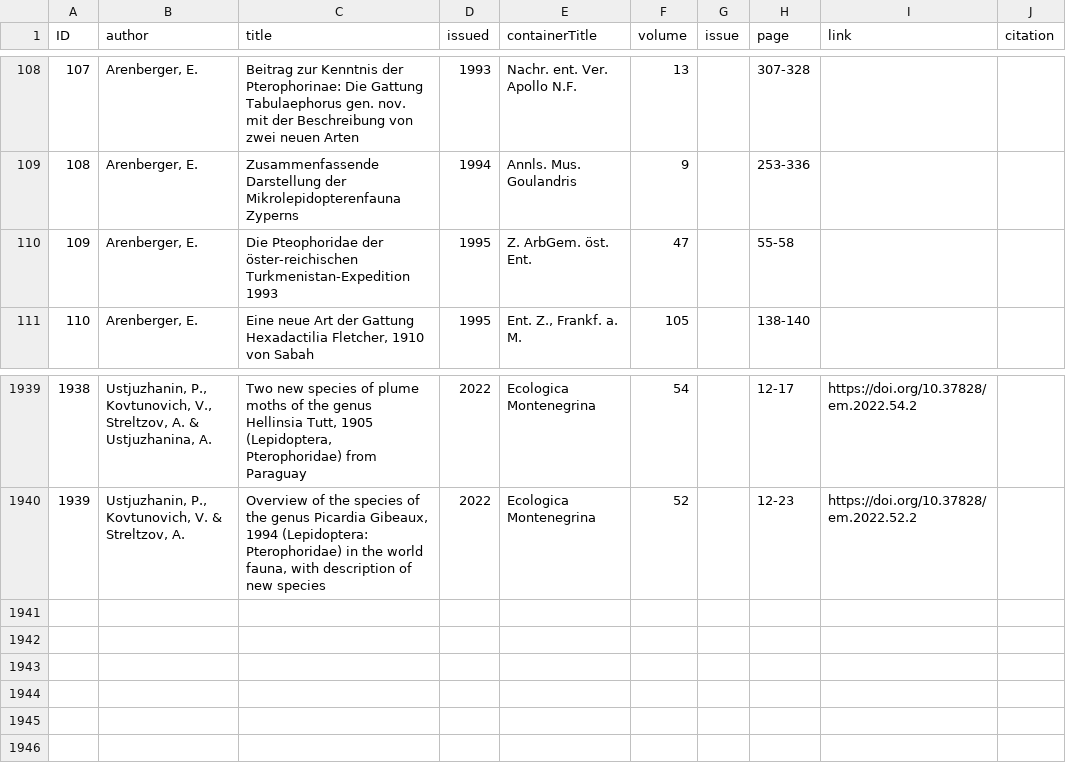
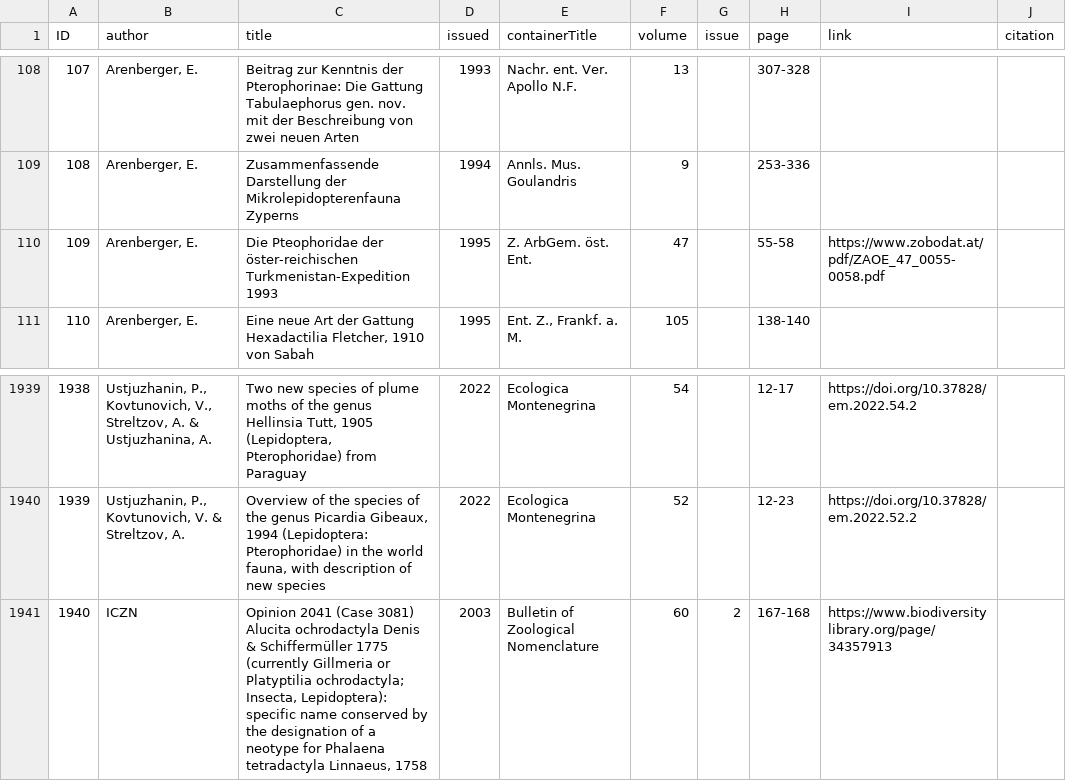
Before and after one commit to dhobern/pterophoroidea, a CSV file: coldp/data/reference.csv, drawn as a sheet; only a part is shown, gaps mark what is left out.

Commit message:
Various fixes, particularly Gillmeria ochrodactyla

```diff
--- a/coldp/data/reference.csv
+++ b/coldp/data/reference.csv
@@ -109,3 +109,3 @@ ID,author,title,issued,containerTitle,volume,issue,page,link,citation
 108,"Arenberger, E.",Zusammenfassende Darstellung der Mikrolepidopterenfauna Zyperns,1994,Annls. Mus. Goulandris,9,,253-336,,
-109,"Arenberger, E.",Die Pteophoridae der öster-reichischen Turkmenistan-Expedition 1993,1995,Z. ArbGem. öst. Ent.,47,,55-58,,
+109,"Arenberger, E.",Die Pteophoridae der öster-reichischen Turkmenistan-Expedition 1993,1995,Z. ArbGem. öst. Ent.,47,,55-58,https://www.zobodat.at/pdf/ZAOE_47_0055-0058.pdf,
 110,"Arenberger, E.","Eine neue Art der Gattung Hexadactilia Fletcher, 1910 von Sabah",1995,"Ent. Z., Frankf. a. M.",105,,138-140,,
@@ -1940 +1940,2 @@ ID,author,title,issued,containerTitle,volume,issue,page,link,citation
 1939,"Ustjuzhanin, P., Kovtunovich, V. & Streltzov, A.","Overview of the species of the genus Picardia Gibeaux, 1994 (Lepidoptera: Pterophoridae) in the world fauna, with description of new species",2022,Ecologica Montenegrina,52,,12-23,https://doi.org/10.37828/em.2022.52.2,
+1940,ICZN,"Opinion 2041 (Case 3081) Alucita ochrodactyla Denis & Schiffermüller 1775 (currently Gillmeria or Platyptilia ochrodactyla; Insecta, Lepidoptera): specific name conserved by the designation of a neotype for Phalaena tetradactyla Linnaeus, 1758",2003,Bulletin of Zoological Nomenclature,60,2,167-168,https://www.biodiversitylibrary.org/page/34357913,
```
Also changed, not shown: coldp/data/name.csv, coldp/data/namereference.csv, 6 other files.
